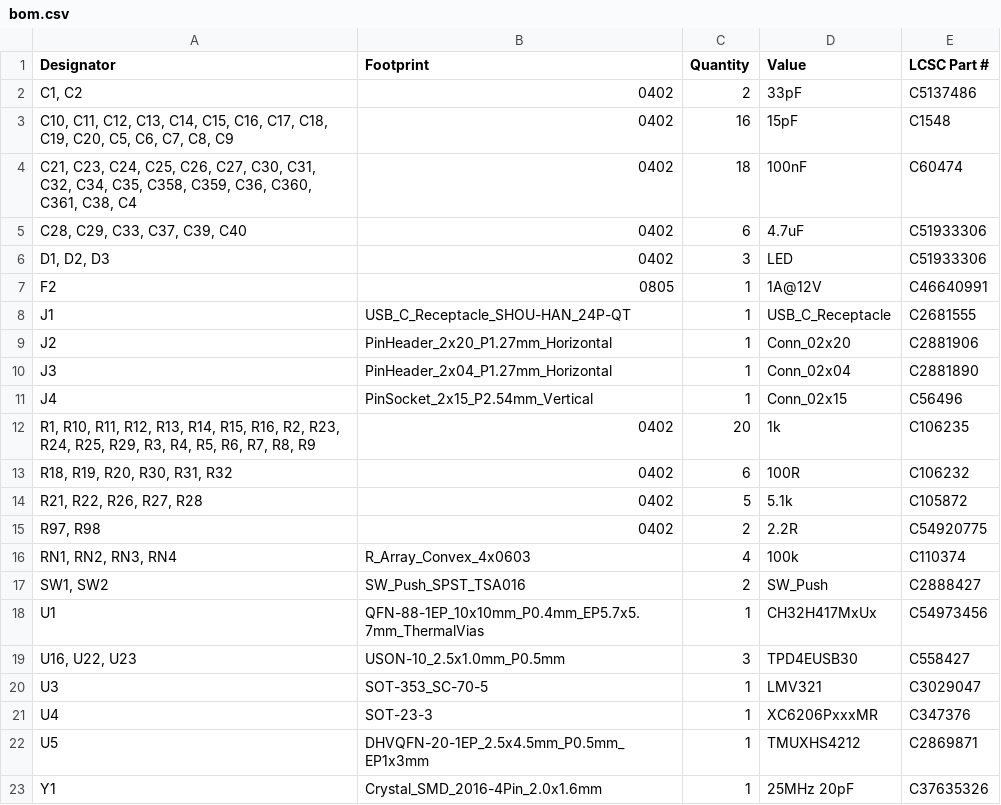
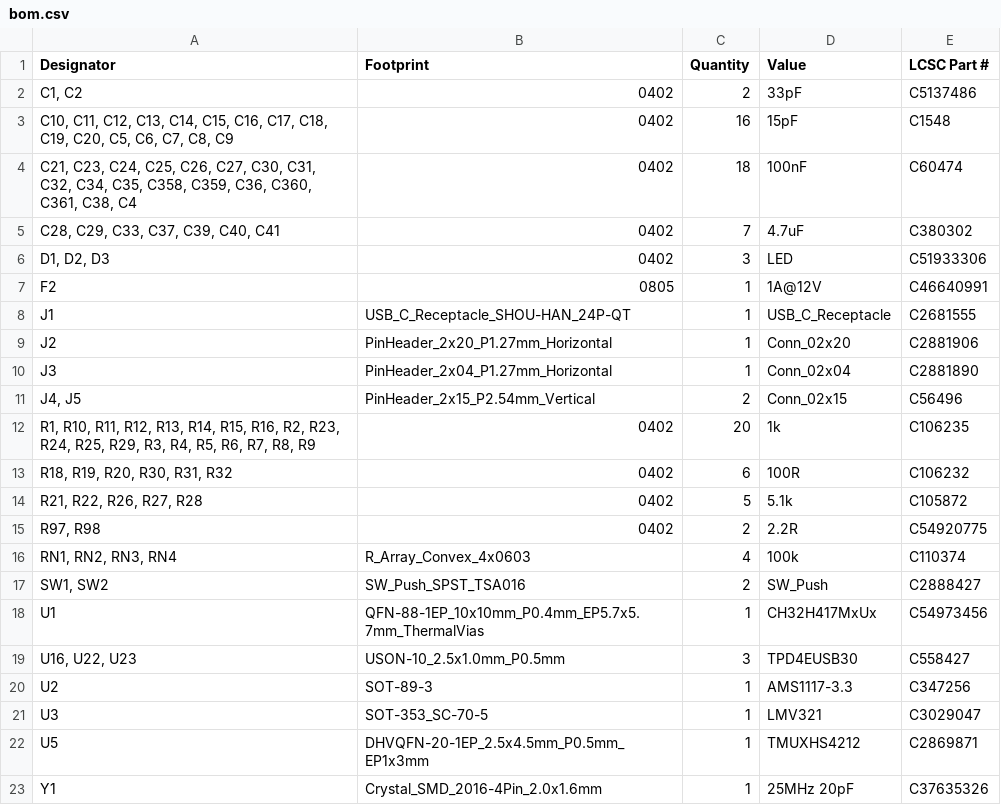
Before and after one commit to cheyao/ch32-logic-analyzer, a CSV file: hardware/production/bom.csv, drawn as a sheet.

```diff
--- a/hardware/production/bom.csv
+++ b/hardware/production/bom.csv
@@ -4,3 +4,3 @@
 "C21, C23, C24, C25, C26, C27, C30, C31, C32, C34, C35, C358, C359, C36, C360, C361, C38, C4",0402,18,100nF,C60474
-"C28, C29, C33, C37, C39, C40",0402,6,4.7uF,C51933306
+"C28, C29, C33, C37, C39, C40, C41",0402,7,4.7uF,C380302
 "D1, D2, D3",0402,3,LED,C51933306
@@ -10,3 +10,3 @@ J2,PinHeader_2x20_P1.27mm_Horizontal,1,Conn_02x20,C2881906
 J3,PinHeader_2x04_P1.27mm_Horizontal,1,Conn_02x04,C2881890
-J4,PinSocket_2x15_P2.54mm_Vertical,1,Conn_02x15,C56496
+"J4, J5",PinHeader_2x15_P2.54mm_Vertical,2,Conn_02x15,C56496
 "R1, R10, R11, R12, R13, R14, R15, R16, R2, R23, R24, R25, R29, R3, R4, R5, R6, R7, R8, R9",0402,20,1k,C106235
@@ -19,4 +19,4 @@ U1,QFN-88-1EP_10x10mm_P0.4mm_EP5.7x5.7mm_ThermalVias,1,CH32H417MxUx,C54973456
 "U16, U22, U23",USON-10_2.5x1.0mm_P0.5mm,3,TPD4EUSB30,C558427
+U2,SOT-89-3,1,AMS1117-3.3,C347256
 U3,SOT-353_SC-70-5,1,LMV321,C3029047
-U4,SOT-23-3,1,XC6206PxxxMR,C347376
 U5,DHVQFN-20-1EP_2.5x4.5mm_P0.5mm_EP1x3mm,1,TMUXHS4212,C2869871
```
Also changed, not shown: hardware/production/designators.csv, hardware/production/positions.csv, 9 other files.
